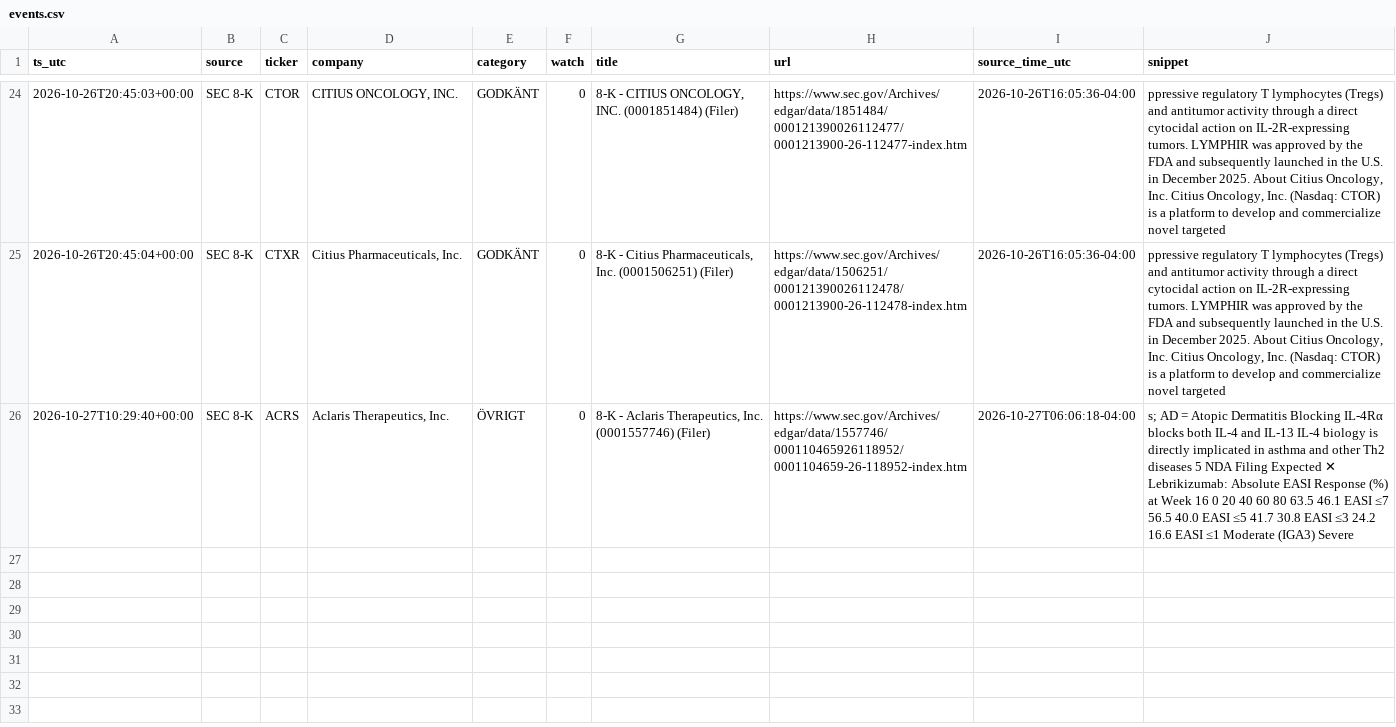
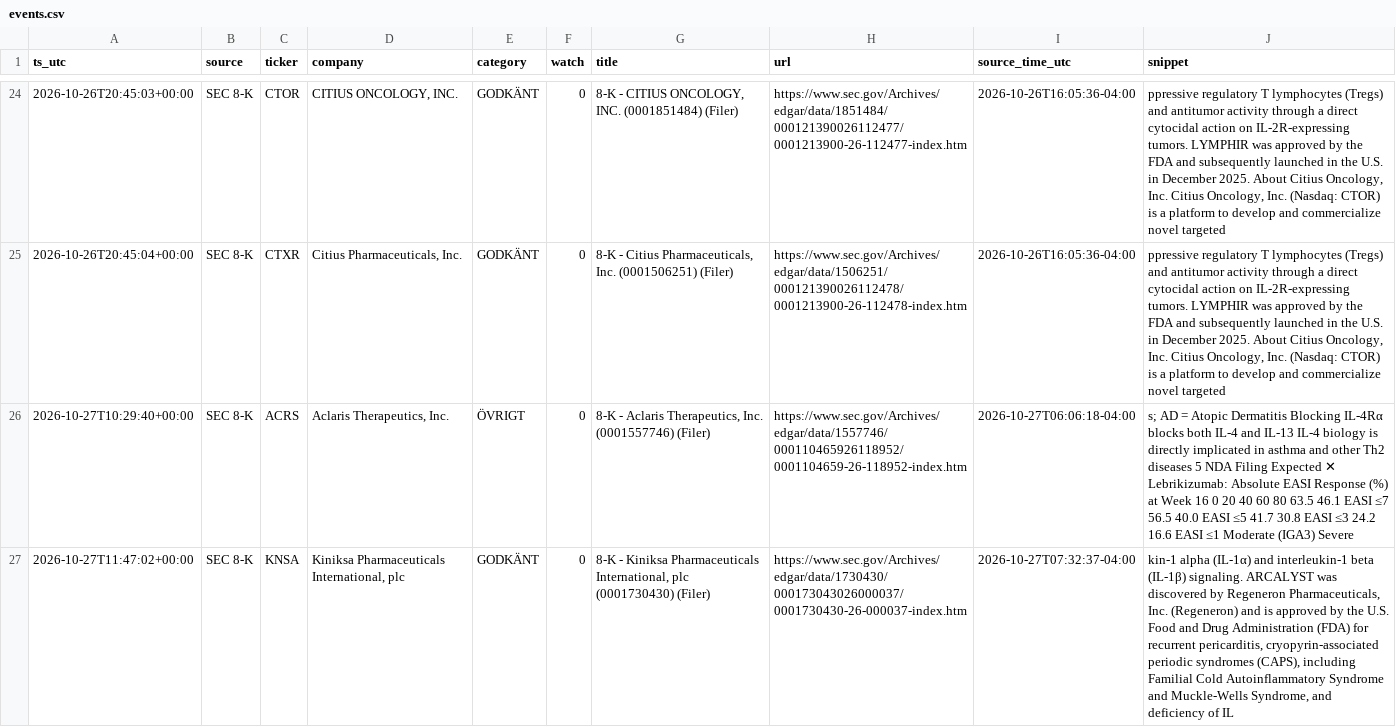
Before and after one commit to emilwiktorsson-jpg/fda-collector, a CSV file: data/events.csv, drawn as a sheet; only a part is shown, gaps mark what is left out; the diff names each change by its address in the sheet, - before the commit and + after, or states it on an @@ line.

```diff
--- a/data/events.csv
+++ b/data/events.csv
+row 27: 2026-10-27T11:47:02+00:00 | SEC 8-K | KNSA | Kiniksa Pharmaceuticals International, plc | GODKÄNT | 0 | 8-K - Kiniksa Pharmaceuticals International, plc (0001730430) (Filer) | https://www.sec.gov/Archives/edgar/data/1730430/000173043026000037/0001730430-26-000037-index.htm | 2026-10-27T07:32:37-04:00 | kin-1 alpha (IL-1α) and interleukin-1 beta (IL-1β) signaling. ARCALYST was discovered by Regeneron Pharmaceuticals, Inc. (Regeneron) and is approved by the U.S. Food and Drug Administration (FDA) for recurrent pericarditis, cryopyrin-associated periodic syndromes (CAPS), including Familial Cold Autoinflammatory Syndrome and Muckle-Wells Syndrome, and deficiency of IL
```
Also changed, not shown: data/heartbeat.csv, data/signals.csv, 2 other files.
